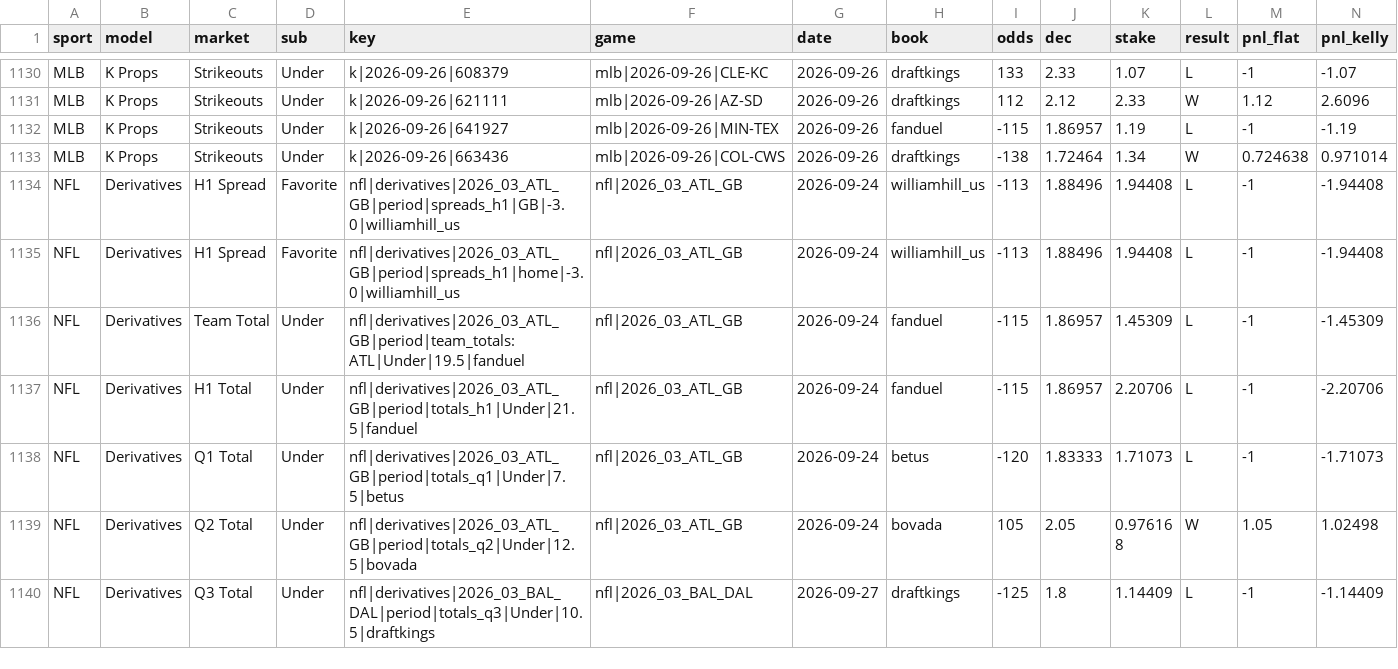
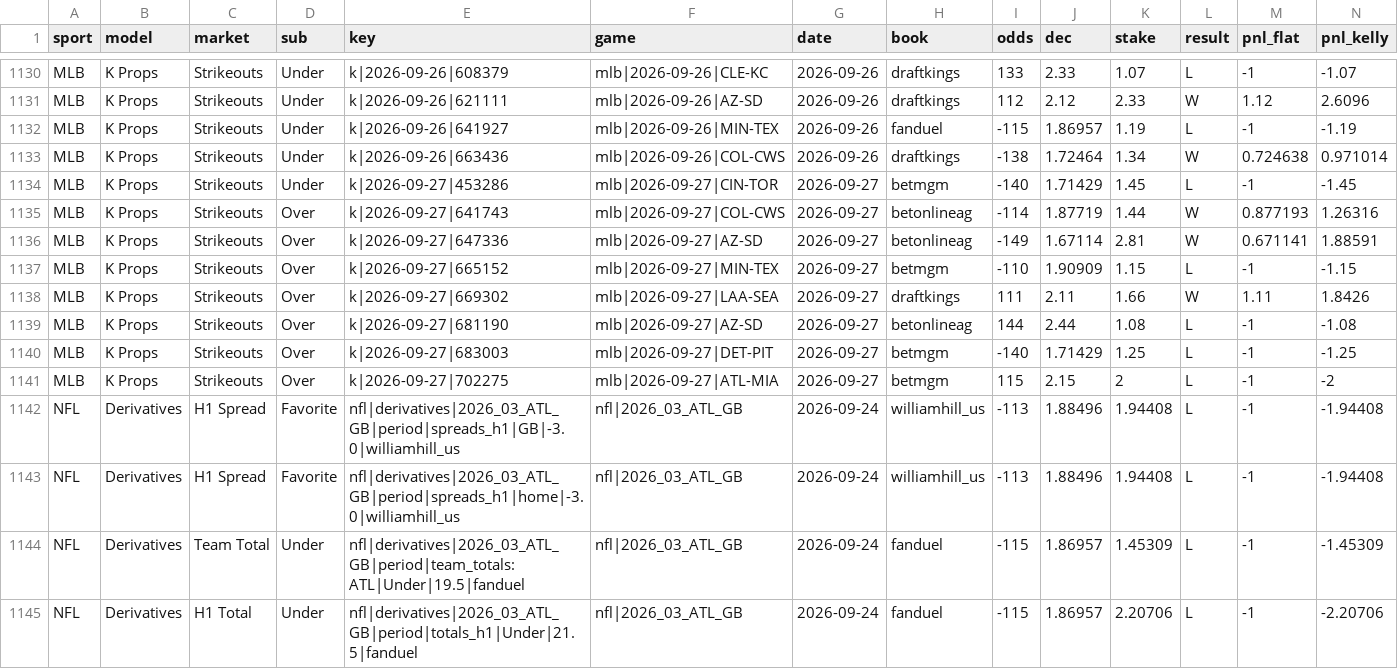
Before and after one commit to Charlie-feinstein/whizard-results, a CSV file: state/archive.csv, drawn as a sheet; only a part is shown, gaps mark what is left out; the shorter side is filled out with more unchanged rows; rows hold the shown columns only; the diff names each change by its address in the sheet, - before the commit and + after, or states it on an @@ line.

Commit message:
results 2026-09-30T14:41:03Z

```diff
--- a/state/archive.csv
+++ b/state/archive.csv
+row 1134: MLB | K Props | Strikeouts | Under | k|2026-09-27|453286 | mlb|2026-09-27|CIN-TOR | 2026-09-27 | betmgm | -140 | 1.71429 | 1.45 | L | -1 | -1.45
+row 1135: MLB | K Props | Strikeouts | Over | k|2026-09-27|641743 | mlb|2026-09-27|COL-CWS | 2026-09-27 | betonlineag | -114 | 1.87719 | 1.44 | W | 0.877193 | 1.26316
+row 1136: MLB | K Props | Strikeouts | Over | k|2026-09-27|647336 | mlb|2026-09-27|AZ-SD | 2026-09-27 | betonlineag | -149 | 1.67114 | 2.81 | W | 0.671141 | 1.88591
+row 1137: MLB | K Props | Strikeouts | Over | k|2026-09-27|665152 | mlb|2026-09-27|MIN-TEX | 2026-09-27 | betmgm | -110 | 1.90909 | 1.15 | L | -1 | -1.15
+row 1138: MLB | K Props | Strikeouts | Over | k|2026-09-27|669302 | mlb|2026-09-27|LAA-SEA | 2026-09-27 | draftkings | 111 | 2.11 | 1.66 | W | 1.11 | 1.8426
+row 1139: MLB | K Props | Strikeouts | Over | k|2026-09-27|681190 | mlb|2026-09-27|AZ-SD | 2026-09-27 | betonlineag | 144 | 2.44 | 1.08 | L | -1 | -1.08
+row 1140: MLB | K Props | Strikeouts | Over | k|2026-09-27|683003 | mlb|2026-09-27|DET-PIT | 2026-09-27 | betmgm | -140 | 1.71429 | 1.25 | L | -1 | -1.25
+row 1141: MLB | K Props | Strikeouts | Over | k|2026-09-27|702275 | mlb|2026-09-27|ATL-MIA | 2026-09-27 | betmgm | 115 | 2.15 | 2 | L | -1 | -2
```
Also changed, not shown: 1 other file.
